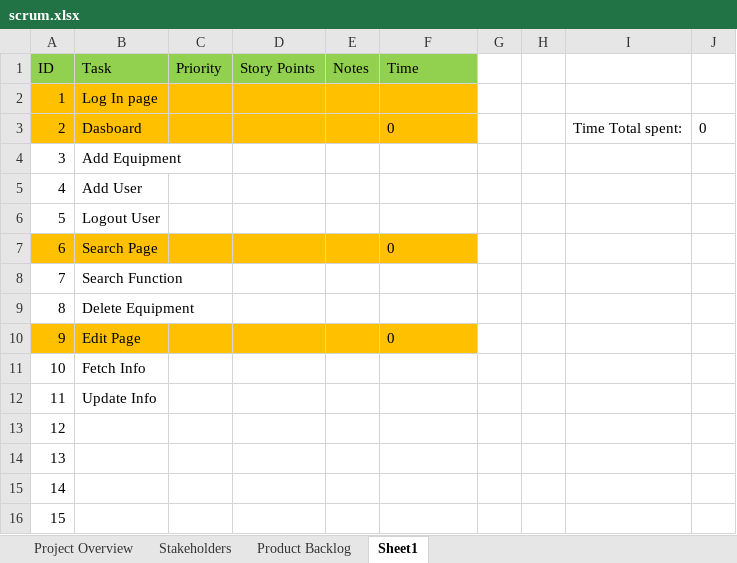
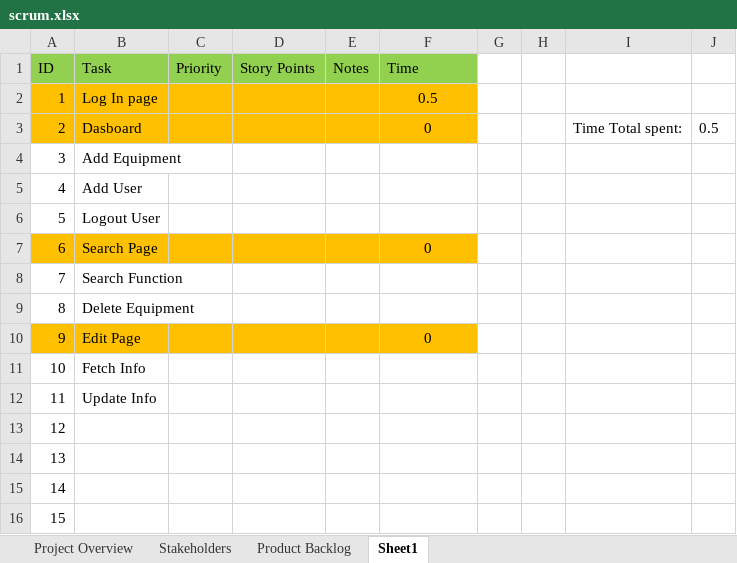
Before and after one commit to JoelHolmberg05/itutrustning, an Excel workbook: Planering/scrum.xlsx, sheet Sheet1, drawn as a sheet; only a part is shown; values as stored, in another font and other column widths than the file's, no borders; the diff names each change by its address in the sheet, - before the commit and + after, or states it on an @@ line.

```diff
--- a/Planering/scrum.xlsx (sheet Sheet1)
+++ b/Planering/scrum.xlsx (sheet Sheet1)
-F2 (Time): (empty)
+F2 (Time): 0.5
-F3 alignment: left
+F3 alignment: center
-J3: 0
+J3: 0.5
-F7 alignment: left
+F7 alignment: center
-F10 alignment: left
+F10 alignment: center
```
Also changed, not shown: sheet Product Backlog, 5 other files.
